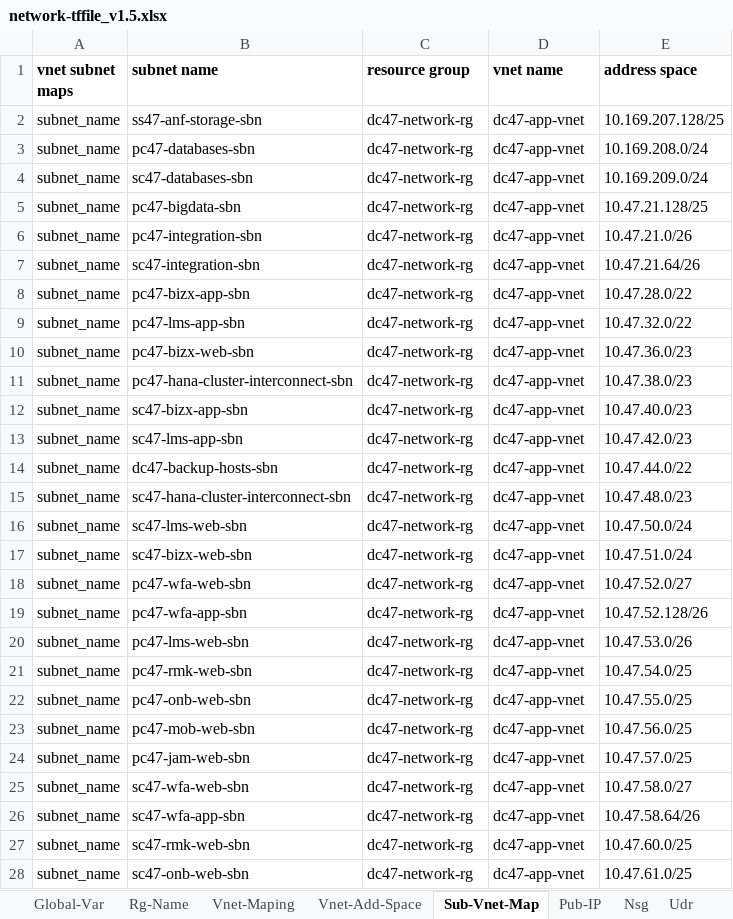
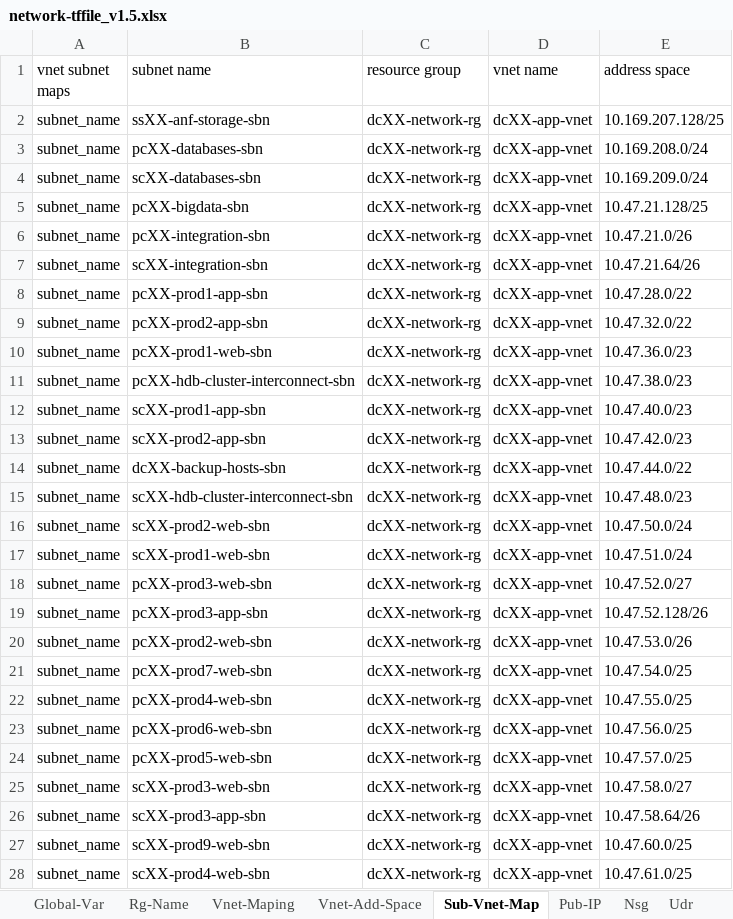
Before and after one commit to mash-ops/NetworkAutomation, an Excel workbook: network-tffile_v1.5.xlsx, sheet Sub-Vnet-Map, drawn as a sheet; only a part is shown; values as stored, in another font and other column widths than the file's, no borders; conditional formats not drawn; the diff covers the shown part only; the diff names each change by its address in the sheet, - before the commit and + after, or states it on an @@ line.

Commit message:
Removed identifiable data from the input sample spreadsheet

```diff
--- a/network-tffile_v1.5.xlsx (sheet Sub-Vnet-Map)
+++ b/network-tffile_v1.5.xlsx (sheet Sub-Vnet-Map)
-A1:E1 bold: on
+A1:E1 bold: off
-B2 (subnet name): ss47-anf-storage-sbn
+B2 (subnet name): ssXX-anf-storage-sbn
-C2:C28 (resource group): dc47-network-rg
+C2:C28 (resource group): dcXX-network-rg
-D2:D28 (vnet name): dc47-app-vnet
+D2:D28 (vnet name): dcXX-app-vnet
-B3 (subnet name): pc47-databases-sbn
+B3 (subnet name): pcXX-databases-sbn
-B4 (subnet name): sc47-databases-sbn
+B4 (subnet name): scXX-databases-sbn
-B5 (subnet name): pc47-bigdata-sbn
+B5 (subnet name): pcXX-bigdata-sbn
-B6 (subnet name): pc47-integration-sbn
+B6 (subnet name): pcXX-integration-sbn
-B7 (subnet name): sc47-integration-sbn
+B7 (subnet name): scXX-integration-sbn
-B8 (subnet name): pc47-bizx-app-sbn
+B8 (subnet name): pcXX-prod1-app-sbn
-B9 (subnet name): pc47-lms-app-sbn
+B9 (subnet name): pcXX-prod2-app-sbn
-B10 (subnet name): pc47-bizx-web-sbn
+B10 (subnet name): pcXX-prod1-web-sbn
-B11 (subnet name): pc47-hana-cluster-interconnect-sbn
+B11 (subnet name): pcXX-hdb-cluster-interconnect-sbn
-B12 (subnet name): sc47-bizx-app-sbn
+B12 (subnet name): scXX-prod1-app-sbn
-B13 (subnet name): sc47-lms-app-sbn
+B13 (subnet name): scXX-prod2-app-sbn
-B14 (subnet name): dc47-backup-hosts-sbn
+B14 (subnet name): dcXX-backup-hosts-sbn
-B15 (subnet name): sc47-hana-cluster-interconnect-sbn
+B15 (subnet name): scXX-hdb-cluster-interconnect-sbn
-B16 (subnet name): sc47-lms-web-sbn
+B16 (subnet name): scXX-prod2-web-sbn
-B17 (subnet name): sc47-bizx-web-sbn
+B17 (subnet name): scXX-prod1-web-sbn
-B18 (subnet name): pc47-wfa-web-sbn
+B18 (subnet name): pcXX-prod3-web-sbn
-B19 (subnet name): pc47-wfa-app-sbn
+B19 (subnet name): pcXX-prod3-app-sbn
-B20 (subnet name): pc47-lms-web-sbn
+B20 (subnet name): pcXX-prod2-web-sbn
-B21 (subnet name): pc47-rmk-web-sbn
+B21 (subnet name): pcXX-prod7-web-sbn
-B22 (subnet name): pc47-onb-web-sbn
+B22 (subnet name): pcXX-prod4-web-sbn
-B23 (subnet name): pc47-mob-web-sbn
+B23 (subnet name): pcXX-prod6-web-sbn
-B24 (subnet name): pc47-jam-web-sbn
+B24 (subnet name): pcXX-prod5-web-sbn
-B25 (subnet name): sc47-wfa-web-sbn
+B25 (subnet name): scXX-prod3-web-sbn
-B26 (subnet name): sc47-wfa-app-sbn
+B26 (subnet name): scXX-prod3-app-sbn
-B27 (subnet name): sc47-rmk-web-sbn
+B27 (subnet name): scXX-prod9-web-sbn
-B28 (subnet name): sc47-onb-web-sbn
+B28 (subnet name): scXX-prod4-web-sbn
```
Also changed, not shown: 15 edited cells elsewhere in this sheet, sheet Nsg, sheet Vnet-Maping, sheet Rg-Name, sheet Global-Var, sheet Vnet-Add-Space.
